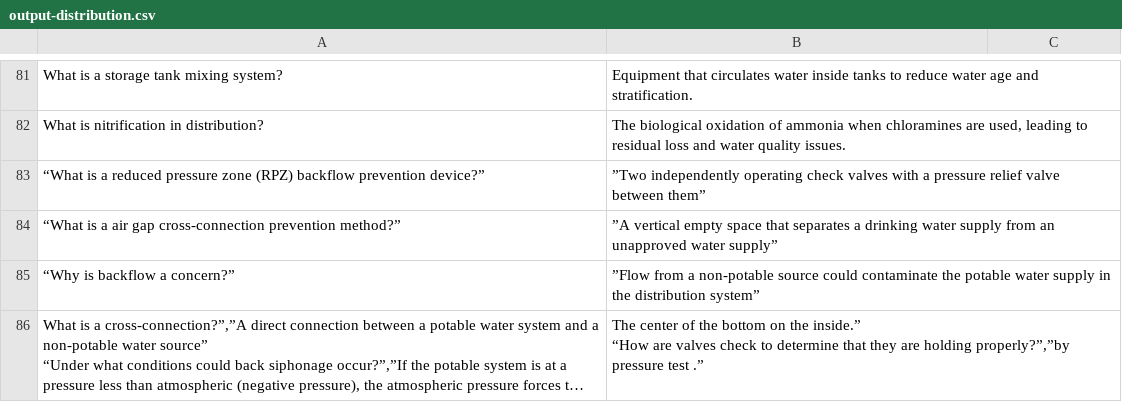
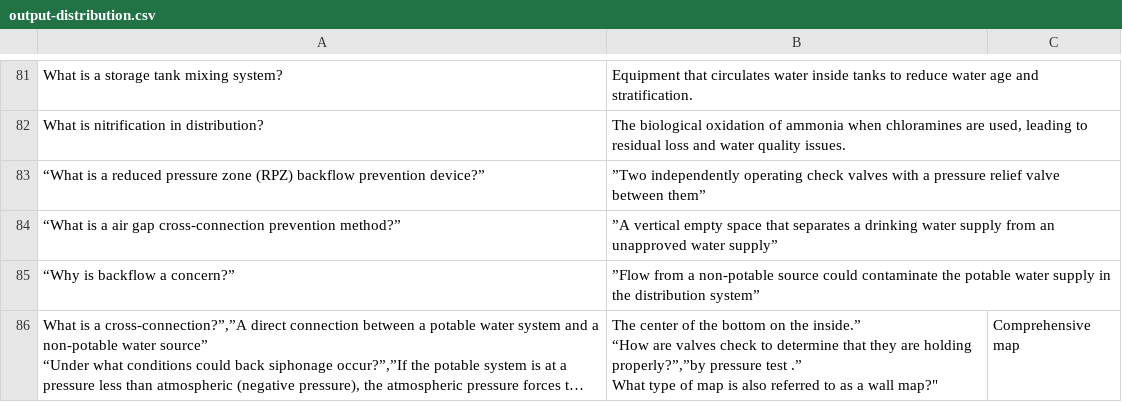
Before and after one commit to sbasrai/sbasrai.github.io, a CSV file: FlashCards4/output-distribution.csv, drawn as a sheet; only a part is shown, gaps mark what is left out; long unchanged cells end in …; ↵ is a line break in a cell; the diff names each change by its address in the sheet, - before the commit and + after, or states it on an @@ line.

```diff
--- a/FlashCards4/output-distribution.csv
+++ b/FlashCards4/output-distribution.csv
-B86: …test .”
+B86: …test .” ↵ What type of map is also referred to as a wall map?"
-C86: (empty)
+C86: Comprehensive map
```
